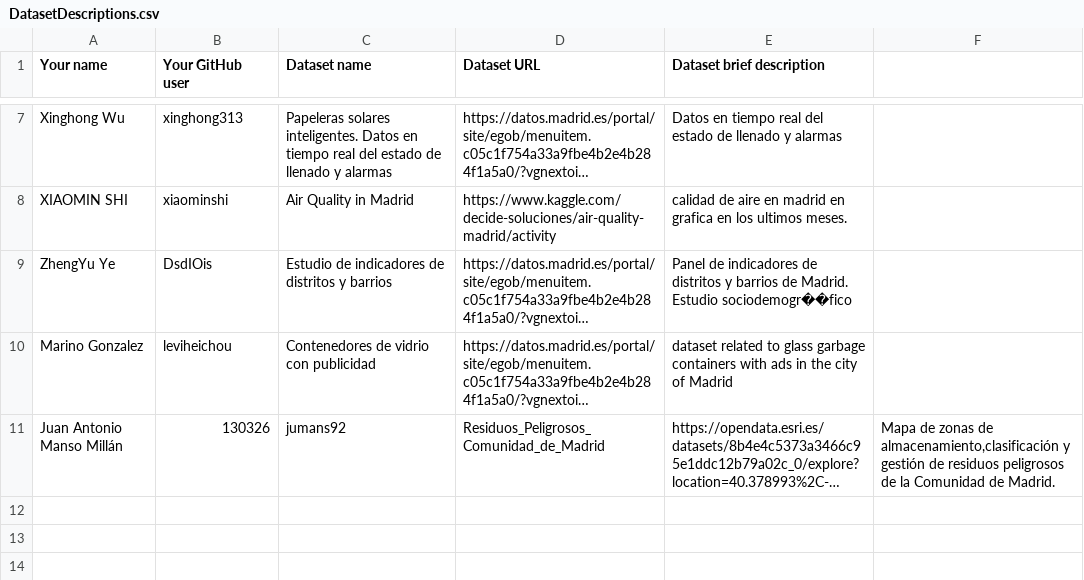
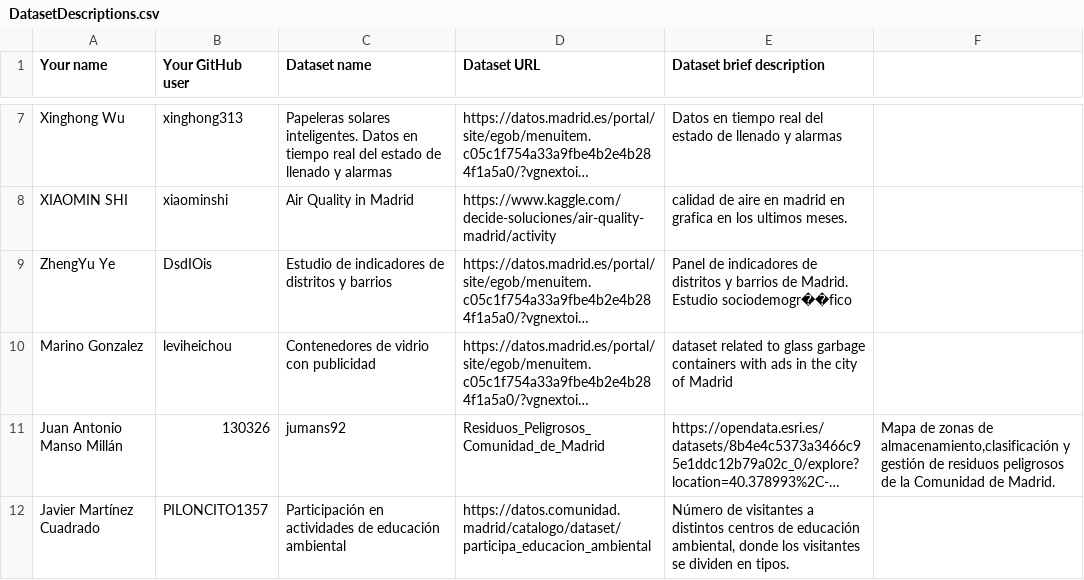
Before and after one commit to scipi0n/Curso2021-2022, a CSV file: Assignment1/DatasetDescriptions.csv, drawn as a sheet; only a part is shown, gaps mark what is left out; long unchanged cells end in …; the diff names each change by its address in the sheet, - before the commit and + after, or states it on an @@ line.

Commit message:
Update DatasetDescriptions.csv

```diff
--- a/Assignment1/DatasetDescriptions.csv
+++ b/Assignment1/DatasetDescriptions.csv
+row 12: Javier Martínez Cuadrado | PILONCITO1357 | Participación en actividades de educación ambiental | https://datos.comunidad.madrid/catalogo/dataset/participa_educacion_ambiental | Número de visitantes a distintos centros de educación ambiental, donde los visitantes se dividen en tipos.
```
